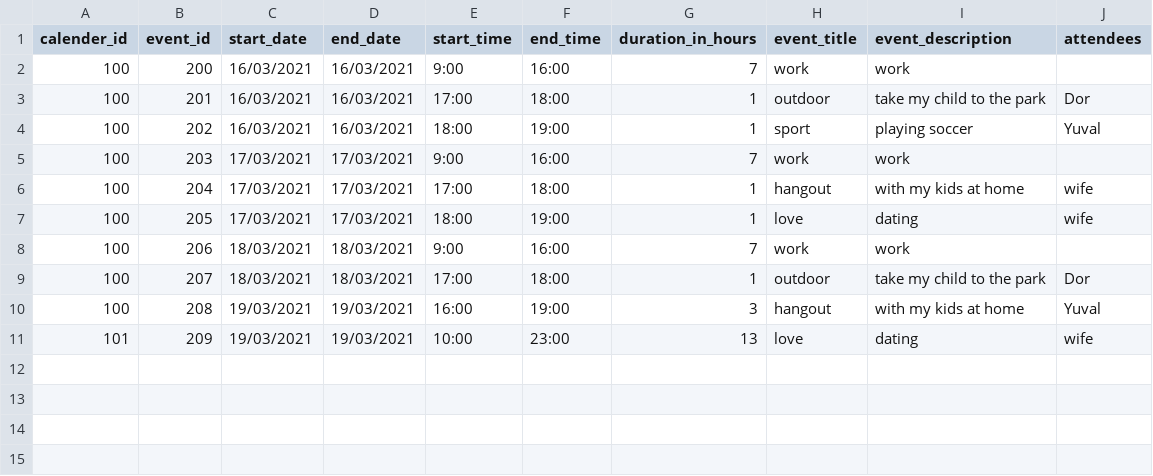
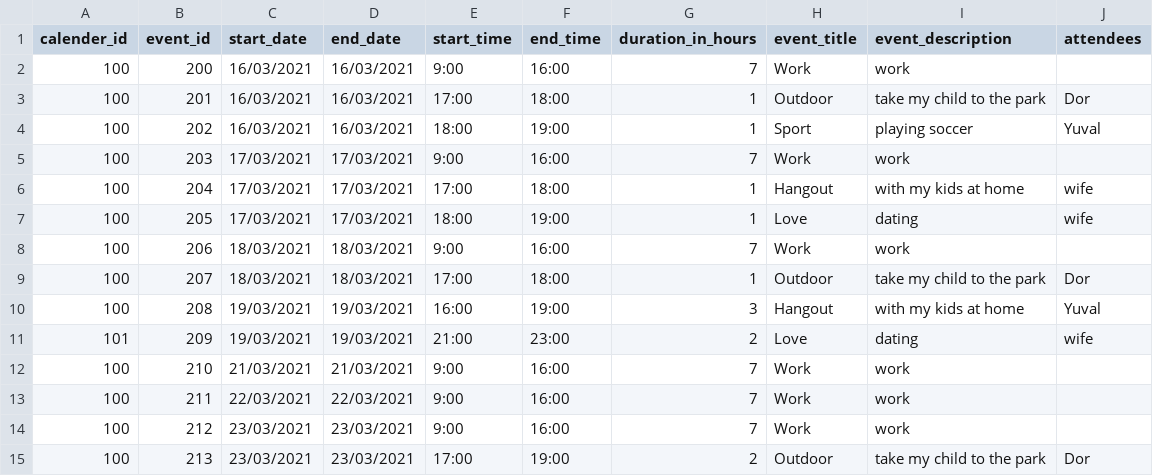
Before and after one commit to Eregnir/HomeRun, a CSV file: history_data.csv, drawn as a sheet.

Commit message:
update csv

```diff
--- a/history_data.csv
+++ b/history_data.csv
@@ -1,11 +1,15 @@
 calender_id,event_id,start_date,end_date,start_time,end_time,duration_in_hours,event_title,event_description,attendees
-100,200,16/03/2021,16/03/2021,9:00,16:00,7,work,work ,
-100,201,16/03/2021,16/03/2021,17:00,18:00,1,outdoor,take my child to the park,Dor
-100,202,16/03/2021,16/03/2021,18:00,19:00,1,sport,playing soccer,Yuval
-100,203,17/03/2021,17/03/2021,9:00,16:00,7,work,work ,
-100,204,17/03/2021,17/03/2021,17:00,18:00,1,hangout,with my kids at home,wife
-100,205,17/03/2021,17/03/2021,18:00,19:00,1,love,dating,wife
-100,206,18/03/2021,18/03/2021,9:00,16:00,7,work,work ,
-100,207,18/03/2021,18/03/2021,17:00,18:00,1,outdoor,take my child to the park,Dor
-100,208,19/03/2021,19/03/2021,16:00,19:00,3,hangout,with my kids at home,Yuval
-101,209,19/03/2021,19/03/2021,10:00,23:00,13,love,dating ,wife
+100,200,16/03/2021,16/03/2021,9:00,16:00,7,Work,work ,
+100,201,16/03/2021,16/03/2021,17:00,18:00,1,Outdoor,take my child to the park,Dor
+100,202,16/03/2021,16/03/2021,18:00,19:00,1,Sport,playing soccer,Yuval
+100,203,17/03/2021,17/03/2021,9:00,16:00,7,Work,work ,
+100,204,17/03/2021,17/03/2021,17:00,18:00,1,Hangout,with my kids at home,wife
+100,205,17/03/2021,17/03/2021,18:00,19:00,1,Love,dating,wife
+100,206,18/03/2021,18/03/2021,9:00,16:00,7,Work,work ,
+100,207,18/03/2021,18/03/2021,17:00,18:00,1,Outdoor,take my child to the park,Dor
+100,208,19/03/2021,19/03/2021,16:00,19:00,3,Hangout,with my kids at home,Yuval
+101,209,19/03/2021,19/03/2021,21:00,23:00,2,Love,dating ,wife
+100,210,21/03/2021,21/03/2021,9:00,16:00,7,Work,work ,
+100,211,22/03/2021,22/03/2021,9:00,16:00,7,Work,work ,
+100,212,23/03/2021,23/03/2021,9:00,16:00,7,Work,work ,
+100,213,23/03/2021,23/03/2021,17:00,19:00,2,Outdoor,take my child to the park,Dor
```
